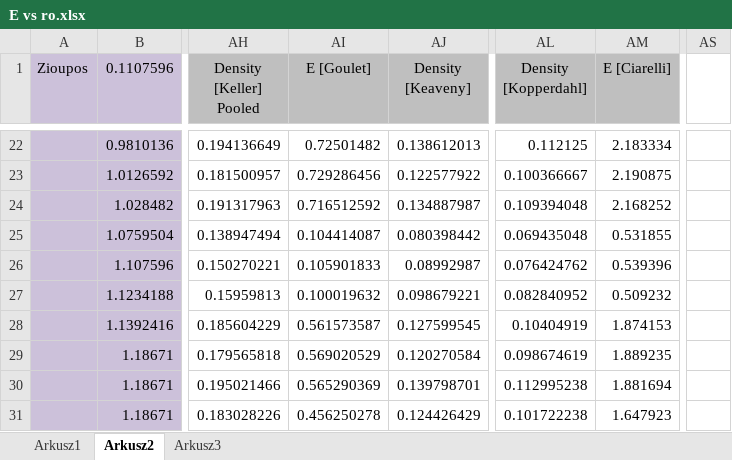
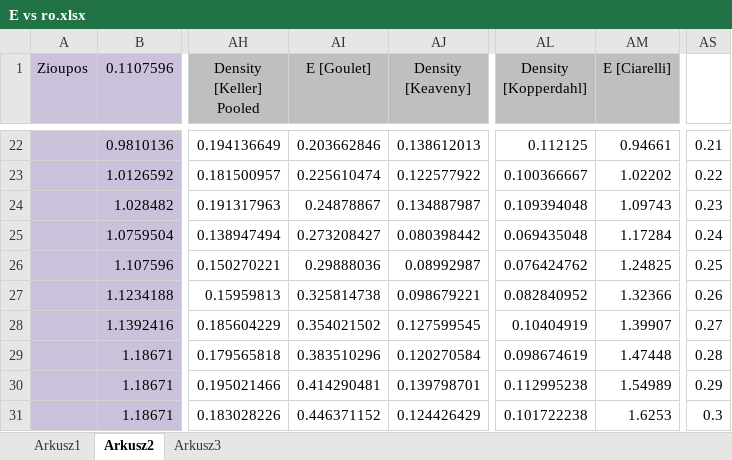
Before and after one commit to nmilaniak/inz, an Excel workbook: E vs ro.xlsx, sheet Arkusz2, drawn as a sheet; only a part is shown, gaps mark what is left out; values as stored, in another font and other column widths than the file's, no borders; charts and pictures not drawn; the diff covers the shown part only; the diff names each change by its address in the sheet, - before the commit and + after, or states it on an @@ line.

```diff
--- a/E vs ro.xlsx (sheet Arkusz2)
+++ b/E vs ro.xlsx (sheet Arkusz2)
-AI22 (E [Goulet]): 0.72501482
+AI22 (E [Goulet]): 0.203662846
-AM22 (E [Ciarelli]): 2.183334
+AM22 (E [Ciarelli]): 0.94661
-AS22: (empty)
+AS22: 0.21
-AI23 (E [Goulet]): 0.729286456
+AI23 (E [Goulet]): 0.225610474
-AM23 (E [Ciarelli]): 2.190875
+AM23 (E [Ciarelli]): 1.02202
-AS23: (empty)
+AS23: 0.22
-AI24 (E [Goulet]): 0.716512592
+AI24 (E [Goulet]): 0.24878867
-AM24 (E [Ciarelli]): 2.168252
+AM24 (E [Ciarelli]): 1.09743
-AS24: (empty)
+AS24: 0.23
-AI25 (E [Goulet]): 0.104414087
+AI25 (E [Goulet]): 0.273208427
-AM25 (E [Ciarelli]): 0.531855
+AM25 (E [Ciarelli]): 1.17284
-AS25: (empty)
+AS25: 0.24
-AI26 (E [Goulet]): 0.105901833
+AI26 (E [Goulet]): 0.29888036
-AM26 (E [Ciarelli]): 0.539396
+AM26 (E [Ciarelli]): 1.24825
-AS26: (empty)
+AS26: 0.25
-AI27 (E [Goulet]): 0.100019632
+AI27 (E [Goulet]): 0.325814738
-AM27 (E [Ciarelli]): 0.509232
+AM27 (E [Ciarelli]): 1.32366
-AS27: (empty)
+AS27: 0.26
-AI28 (E [Goulet]): 0.561573587
+AI28 (E [Goulet]): 0.354021502
-AM28 (E [Ciarelli]): 1.874153
+AM28 (E [Ciarelli]): 1.39907
-AS28: (empty)
+AS28: 0.27
-AI29 (E [Goulet]): 0.569020529
+AI29 (E [Goulet]): 0.383510296
-AM29 (E [Ciarelli]): 1.889235
+AM29 (E [Ciarelli]): 1.47448
-AS29: (empty)
+AS29: 0.28
-AI30 (E [Goulet]): 0.565290369
+AI30 (E [Goulet]): 0.414290481
-AM30 (E [Ciarelli]): 1.881694
+AM30 (E [Ciarelli]): 1.54989
-AS30: (empty)
+AS30: 0.29
-AI31 (E [Goulet]): 0.456250278
+AI31 (E [Goulet]): 0.446371152
-AM31 (E [Ciarelli]): 1.647923
+AM31 (E [Ciarelli]): 1.6253
-AS31: (empty)
+AS31: 0.3
```
Also changed, not shown: 147 edited cells elsewhere in this sheet, charts or pictures, bvtv.xlsx, 1 other file.
